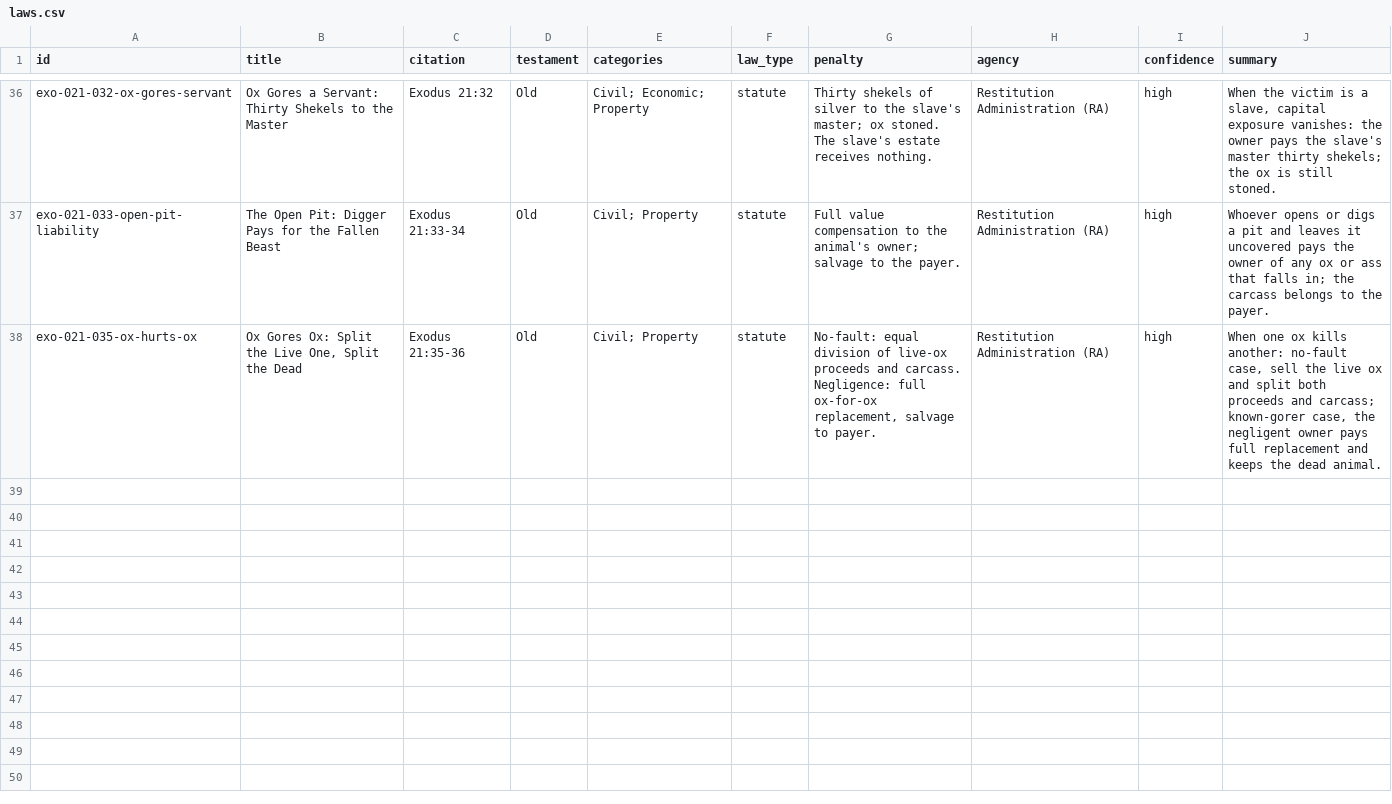
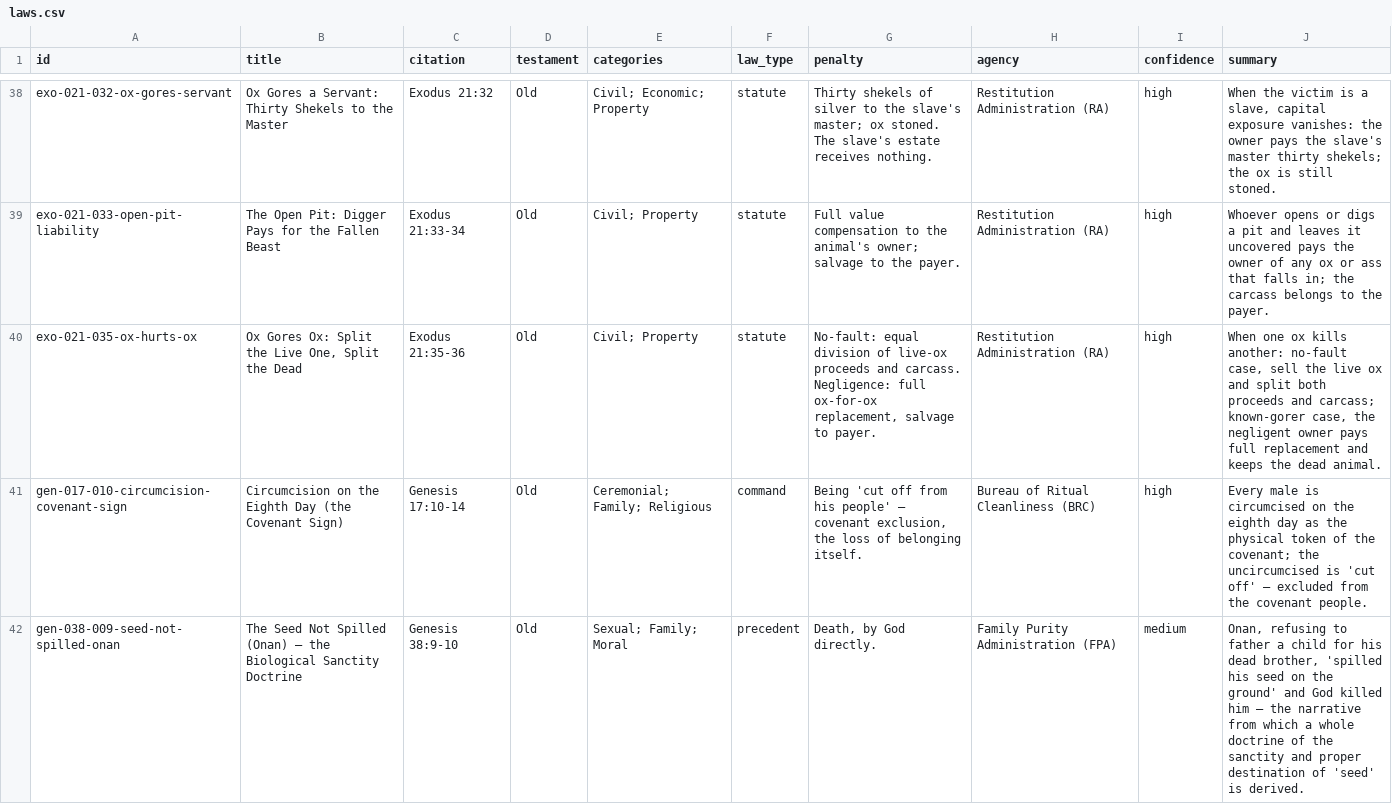
Before and after one commit to phreakwenci/Societyofthecellar, a CSV file: UnitedStatesOfChrist/data/csv/laws.csv, drawn as a sheet; only a part is shown, gaps mark what is left out; the diff covers the shown part only; the diff names each change by its address in the sheet, - before the commit and + after, or states it on an @@ line.

```diff
--- a/UnitedStatesOfChrist/data/csv/laws.csv
+++ b/UnitedStatesOfChrist/data/csv/laws.csv
+row 41: gen-017-010-circumcision-covenant-sign | Circumcision on the Eighth Day (the Covenant Sign) | Genesis 17:10-14 | Old | Ceremonial; Family; Religious | command | Being 'cut off from his people' — covenant exclusion, the loss of belonging itself. | Bureau of Ritual Cleanliness (BRC) | high | Every male is circumcised on the eighth day as the physical token of the covenant; the uncircumcised is 'cut off' — excluded from the covenant people.
+row 42: gen-038-009-seed-not-spilled-onan | The Seed Not Spilled (Onan) — the Biological Sanctity Doctrine | Genesis 38:9-10 | Old | Sexual; Family; Moral | precedent | Death, by God directly. | Family Purity Administration (FPA) | medium | Onan, refusing to father a child for his dead brother, 'spilled his seed on the ground' and God killed him — the narrative from which a whole doctrine of the sanctity and proper destination of 'seed' is derived.
```
Also changed, not shown: 4 added rows elsewhere in this file, 20 other files.
